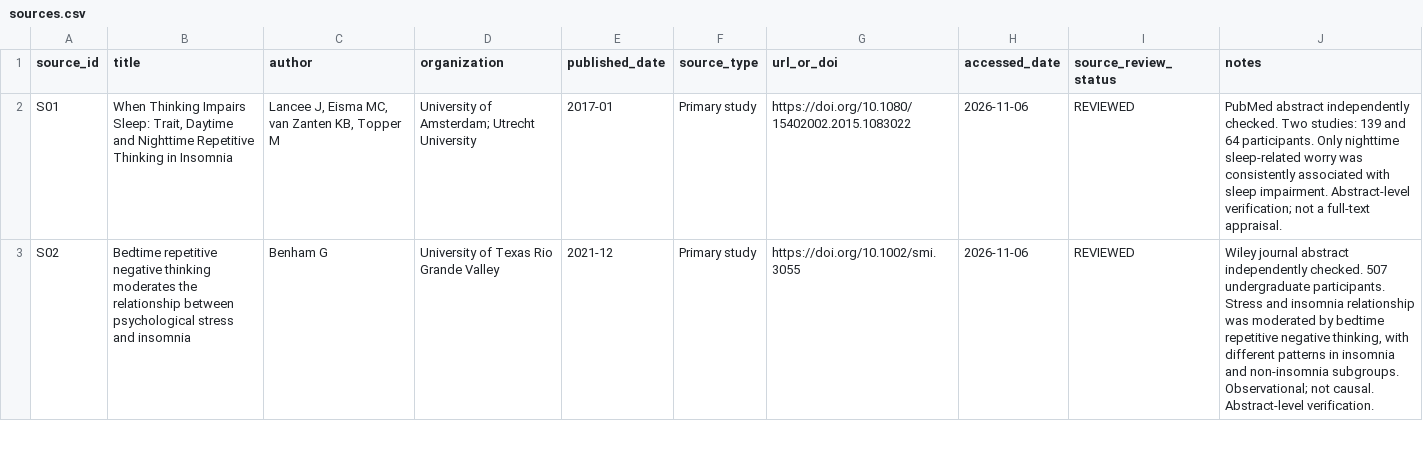
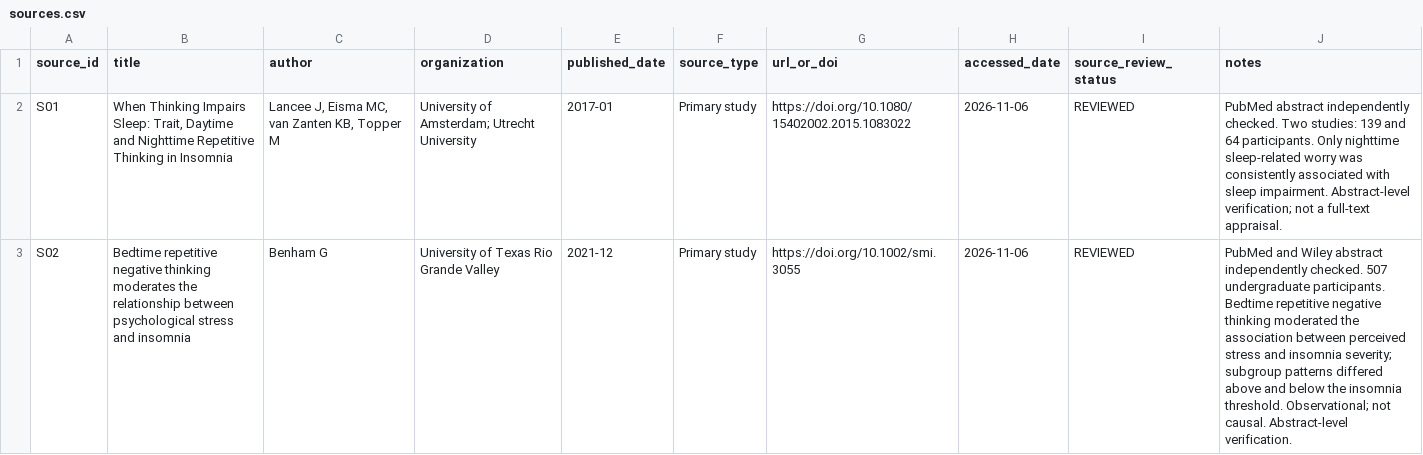
Before and after one commit to sumit341/youtube-automation-v34, a CSV file: data/research/youtube_universe_v33/research_workspace_v33/E1irX9cDX8U/sources.csv, drawn as a sheet; only a part is shown; the diff covers the shown part only.

```diff
--- a/data/research/youtube_universe_v33/research_workspace_v33/E1irX9cDX8U/sources.csv
+++ b/data/research/youtube_universe_v33/research_workspace_v33/E1irX9cDX8U/sources.csv
@@ -2,2 +2,2 @@
 S01,"When Thinking Impairs Sleep: Trait, Daytime and Nighttime Repetitive Thinking in Insomnia","Lancee J, Eisma MC, van Zanten KB, Topper M",University of Amsterdam; Utrecht University,2017-01,Primary study,https://doi.org/10.1080/15402002.2015.1083022,2026-11-06,REVIEWED,PubMed abstract independently checked. Two studies: 139 and 64 participants. Only nighttime sleep-related worry was consistently associated with sleep impairment. Abstract-level verification; not a full-text appraisal.
-S02,Bedtime repetitive negative thinking moderates the relationship between psychological stress and insomnia,Benham G,University of Texas Rio Grande Valley,2021-12,Primary study,https://doi.org/10.1002/smi.3055,2026-11-06,REVIEWED,"Wiley journal abstract independently checked. 507 undergraduate participants. Stress and insomnia relationship was moderated by bedtime repetitive negative thinking, with different patterns in insomnia and non-insomnia subgroups. Observational; not causal. Abstract-level verification."
+S02,Bedtime repetitive negative thinking moderates the relationship between psychological stress and insomnia,Benham G,University of Texas Rio Grande Valley,2021-12,Primary study,https://doi.org/10.1002/smi.3055,2026-11-06,REVIEWED,PubMed and Wiley abstract independently checked. 507 undergraduate participants. Bedtime repetitive negative thinking moderated the association between perceived stress and insomnia severity; subgroup patterns differed above and below the insomnia threshold. Observational; not causal. Abstract-level verification.
```
Also changed, not shown: 1 edited cell elsewhere in this file, data/research/youtube_universe_v33/automated_approval_decisions_v1.csv, data/research/youtube_universe_v33/research_review_decisions_v33.csv, 1 other file.
